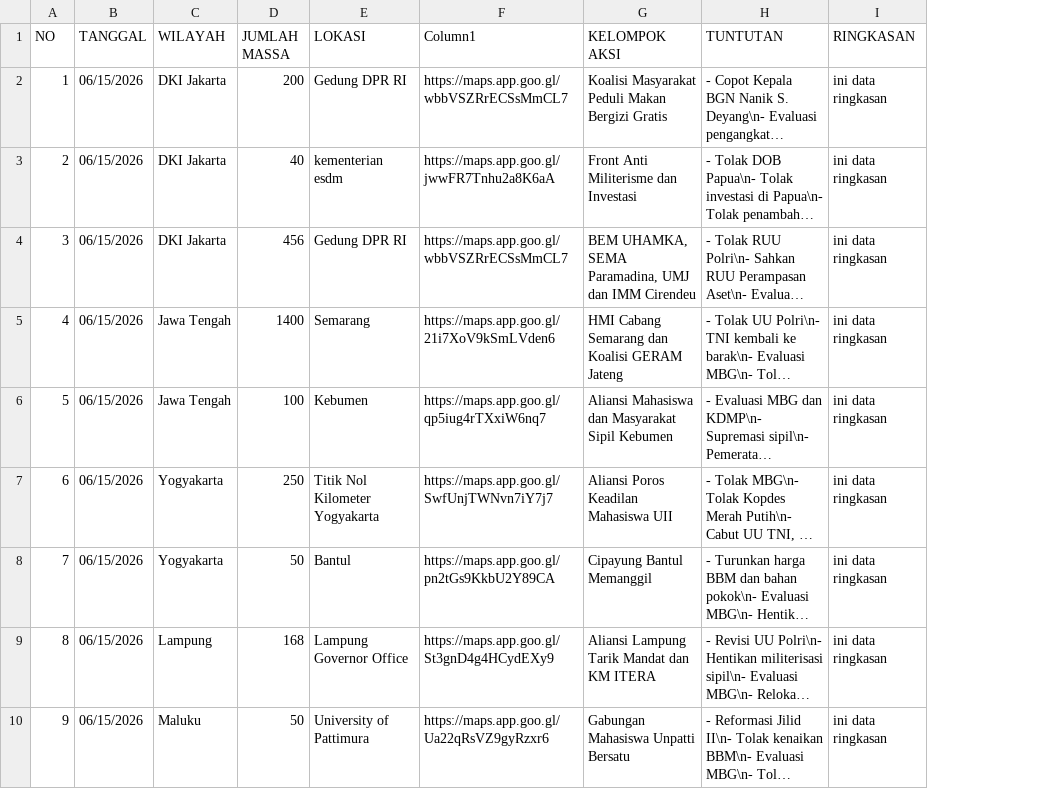
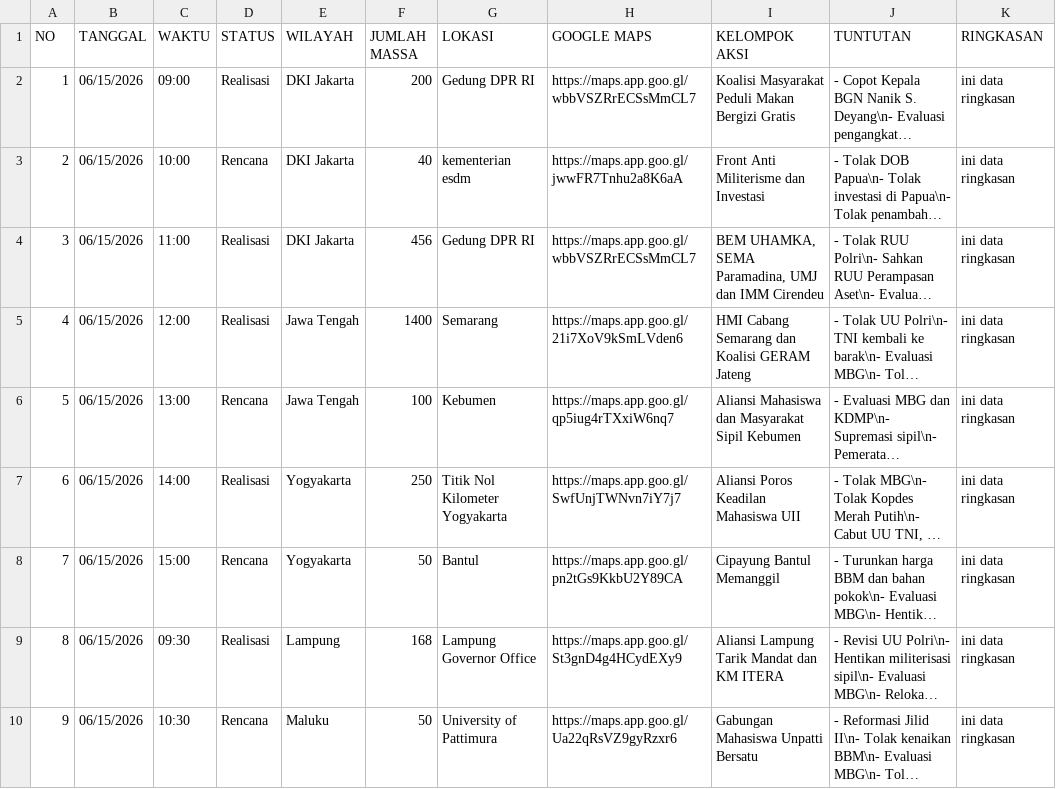
Before and after one commit to fajarizaf/aksi-demo, a CSV file: Data Aksi dan Tuntutan Wilayah.csv, drawn as a sheet; only a part is shown; long unchanged cells end in …; addresses are those after the commit; the diff names each change by its address in the sheet, - before the commit and + after, or states it on an @@ line.

```diff
--- a/Data Aksi dan Tuntutan Wilayah.csv
+++ b/Data Aksi dan Tuntutan Wilayah.csv
+column C (WAKTU), rows 2-10: 09:00 | 10:00 | 11:00 | 12:00 | 13:00 | 14:00 | 15:00 | 09:30 | 10:30
+column D (STATUS), rows 2-10: Realisasi | Rencana | Realisasi | Realisasi | Rencana | Realisasi | Rencana | Realisasi | Rencana
-H1: Column1
+H1: GOOGLE MAPS
```
Also changed, not shown: 7 other files.
